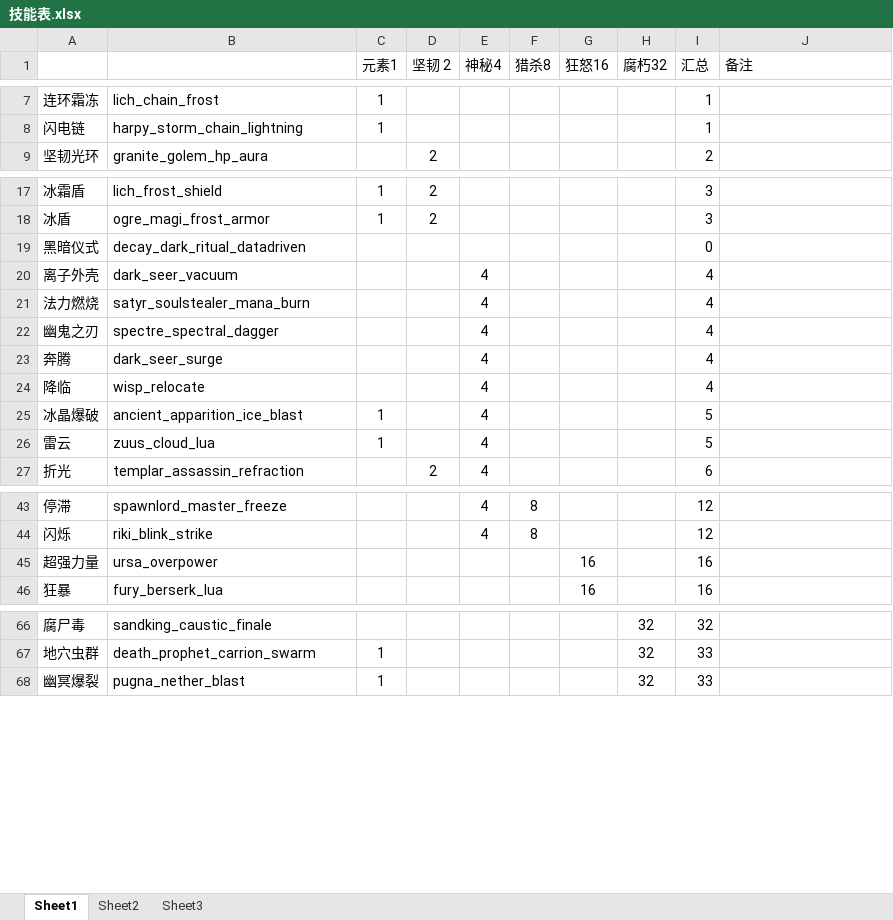
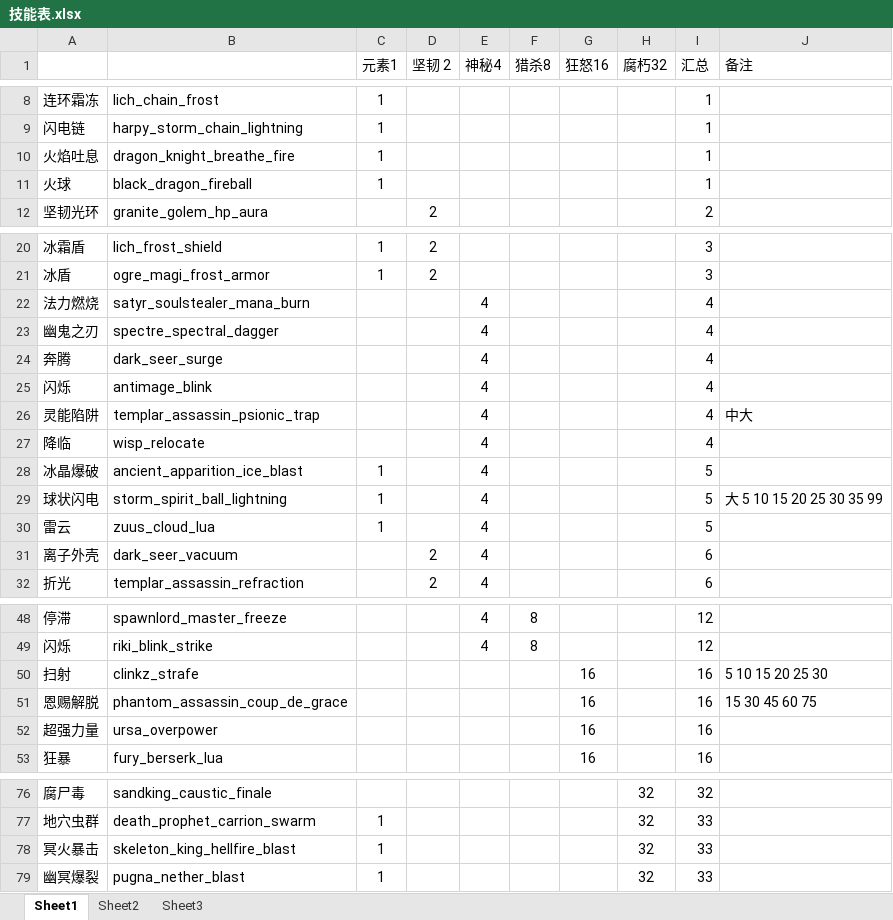
Before and after one commit to NoobHumiliator/DarwinDarkForest, an Excel workbook: tools/技能表.xlsx, sheet Sheet1, drawn as a sheet; only a part is shown, gaps mark what is left out; values as stored, in another font and other column widths than the file's, no borders; removed rows and columns are numbered as before the commit, all else as after; the diff covers the shown part only; the diff names each change by its address in the sheet, - before the commit and + after, or states it on an @@ line.

```diff
--- a/tools/技能表.xlsx (sheet Sheet1)
+++ b/tools/技能表.xlsx (sheet Sheet1)
+row 10: 火焰吐息 | dragon_knight_breathe_fire | 1 |  |  |  |  |  | 1
+row 11: 火球 | black_dragon_fireball | 1 |  |  |  |  |  | 1
@@ row 19 moved to row 2: 黑暗仪式 @@
-row 20: 离子外壳 | dark_seer_vacuum |  |  | 4 |  |  |  | 4
+row 25: 闪烁 | antimage_blink |  |  | 4 |  |  |  | 4
+row 26: 灵能陷阱 | templar_assassin_psionic_trap |  |  | 4 |  |  |  | 4 | 中大
+row 29: 球状闪电 | storm_spirit_ball_lightning | 1 |  | 4 |  |  |  | 5 | 大 5 10 15 20 25 30 35 99
+row 31: 离子外壳 | dark_seer_vacuum |  | 2 | 4 |  |  |  | 6
+row 50: 扫射 | clinkz_strafe |  |  |  |  | 16 |  | 16 | 5 10 15 20 25 30
+row 51: 恩赐解脱 | phantom_assassin_coup_de_grace |  |  |  |  | 16 |  | 16 | 15 30 45 60 75
+row 78: 冥火暴击 | skeleton_king_hellfire_blast | 1 |  |  |  |  | 32 | 33
```
Also changed, not shown: 7 added rows, 2 removed rows, 1 moved row and 8 edited cells elsewhere in this sheet, formulas that keep their value, 5 other files.
